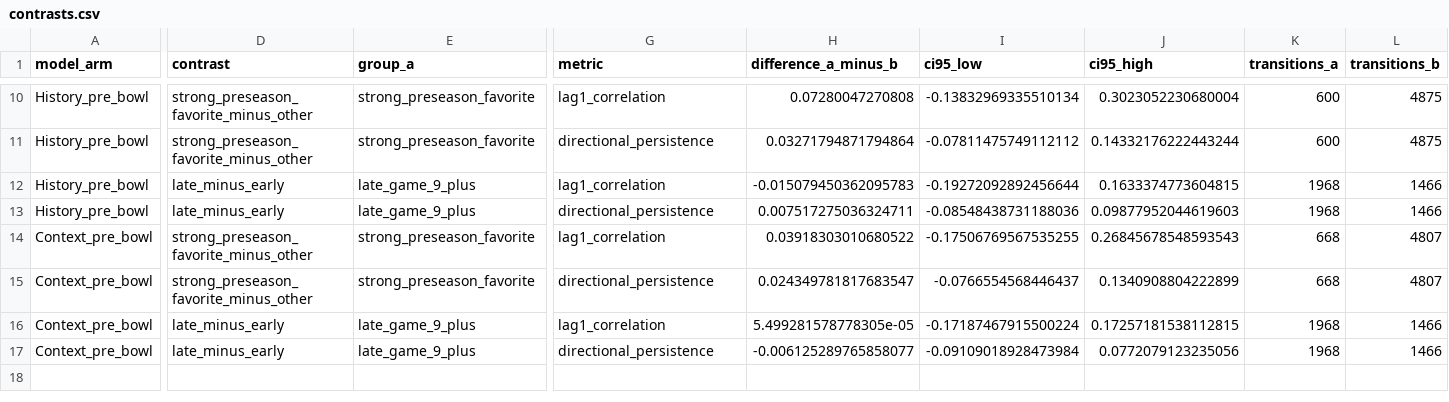
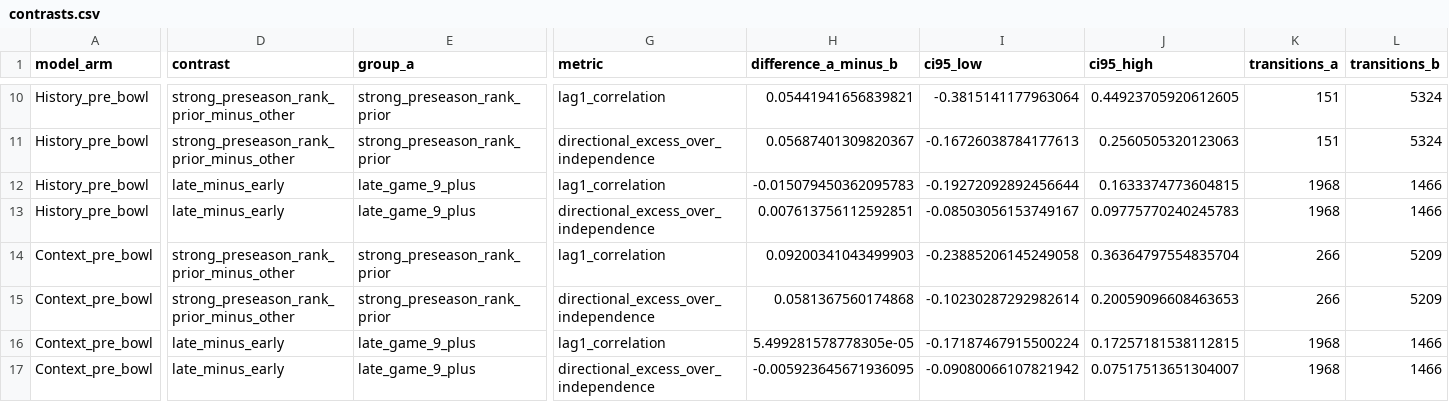
Before and after one commit to sirgippy/GippyRank4, a CSV file: data/research/issue_246_error_persistence/contrasts.csv, drawn as a sheet; only a part is shown, gaps mark what is left out; the diff covers the shown part only; the diff names each change by its address in the sheet, - before the commit and + after, or states it on an @@ line.

```diff
--- a/data/research/issue_246_error_persistence/contrasts.csv
+++ b/data/research/issue_246_error_persistence/contrasts.csv
-D10:D11 (contrast): strong_preseason_favorite_minus_other
+D10:D11 (contrast): strong_preseason_rank_prior_minus_other
-E10:E11 (group_a): strong_preseason_favorite
+E10:E11 (group_a): strong_preseason_rank_prior
-H10 (difference_a_minus_b): 0.07280047270808
+H10 (difference_a_minus_b): 0.05441941656839821
-I10 (ci95_low): -0.13832969335510134
+I10 (ci95_low): -0.3815141177963064
-J10 (ci95_high): 0.3023052230680004
+J10 (ci95_high): 0.44923705920612605
-K10:K11 (transitions_a): 600
+K10:K11 (transitions_a): 151
-L10:L11 (transitions_b): 4875
+L10:L11 (transitions_b): 5324
-G11 (metric): directional_persistence
+G11 (metric): directional_excess_over_independence
-H11 (difference_a_minus_b): 0.03271794871794864
+H11 (difference_a_minus_b): 0.05687401309820367
-I11 (ci95_low): -0.07811475749112112
+I11 (ci95_low): -0.16726038784177613
-J11 (ci95_high): 0.14332176222443244
+J11 (ci95_high): 0.2560505320123063
-G13 (metric): directional_persistence
+G13 (metric): directional_excess_over_independence
-H13 (difference_a_minus_b): 0.007517275036324711
+H13 (difference_a_minus_b): 0.007613756112592851
-I13 (ci95_low): -0.08548438731188036
+I13 (ci95_low): -0.08503056153749167
-J13 (ci95_high): 0.09877952044619603
+J13 (ci95_high): 0.09775770240245783
-D14:D15 (contrast): strong_preseason_favorite_minus_other
+D14:D15 (contrast): strong_preseason_rank_prior_minus_other
-E14:E15 (group_a): strong_preseason_favorite
+E14:E15 (group_a): strong_preseason_rank_prior
-H14 (difference_a_minus_b): 0.03918303010680522
+H14 (difference_a_minus_b): 0.09200341043499903
-I14 (ci95_low): -0.17506769567535255
+I14 (ci95_low): -0.23885206145249058
-J14 (ci95_high): 0.26845678548593543
+J14 (ci95_high): 0.36364797554835704
-K14:K15 (transitions_a): 668
+K14:K15 (transitions_a): 266
-L14:L15 (transitions_b): 4807
+L14:L15 (transitions_b): 5209
-G15 (metric): directional_persistence
+G15 (metric): directional_excess_over_independence
-H15 (difference_a_minus_b): 0.024349781817683547
+H15 (difference_a_minus_b): 0.0581367560174868
-I15 (ci95_low): -0.0766554568446437
+I15 (ci95_low): -0.10230287292982614
-J15 (ci95_high): 0.1340908804222899
+J15 (ci95_high): 0.20059096608463653
-G17 (metric): directional_persistence
+G17 (metric): directional_excess_over_independence
-H17 (difference_a_minus_b): -0.006125289765858077
+H17 (difference_a_minus_b): -0.005923645671936095
-I17 (ci95_low): -0.09109018928473984
+I17 (ci95_low): -0.09080066107821942
-J17 (ci95_high): 0.0772079123235056
+J17 (ci95_high): 0.07517513651304007
```
Also changed, not shown: 38 edited cells elsewhere in this file, data/research/issue_246_error_persistence/aggregate_summary.csv, 10 other files.
